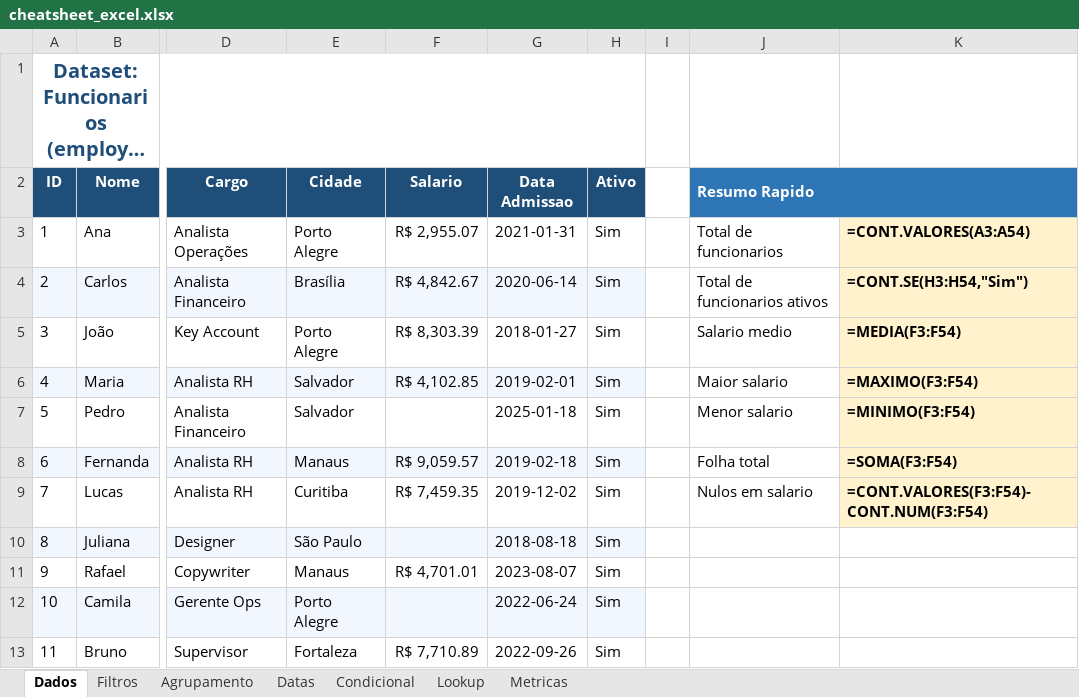
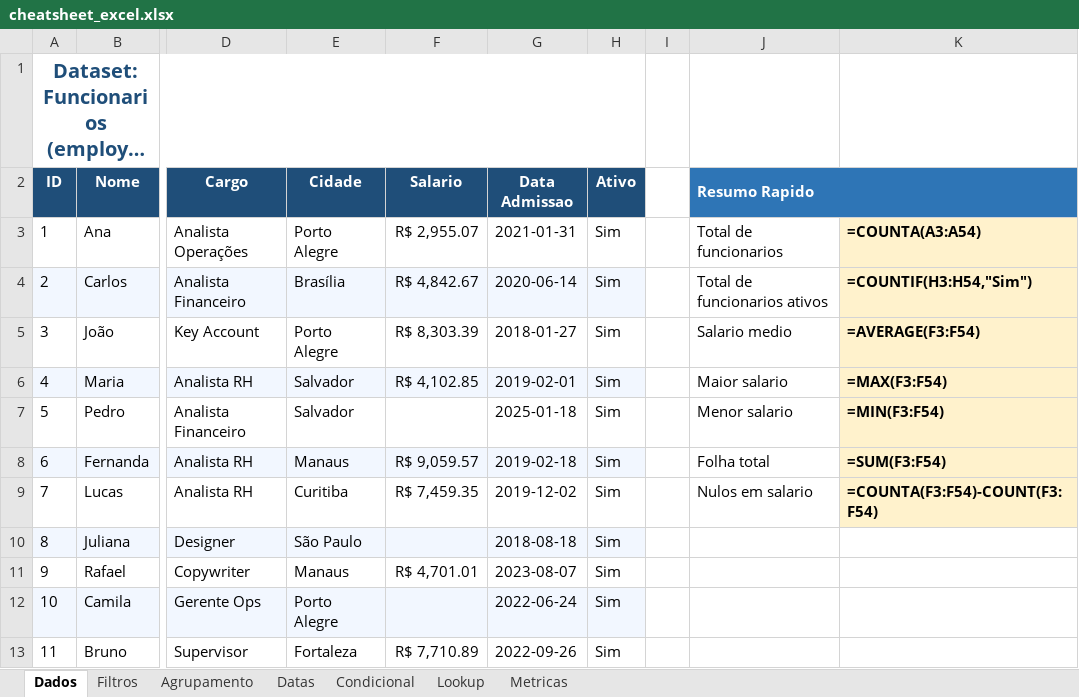
Before and after one commit to vagnerx/excel-python-sql-powerbi-cheatsheet, an Excel workbook: docs/examples/excel/cheatsheet_excel.xlsx, sheet Dados, drawn as a sheet; only a part is shown, gaps mark what is left out; long unchanged cells end in …; values as stored, in another font and other column widths than the file's, no borders; formulas without a stored value are shown as written; the diff names each change by its address in the sheet, - before the commit and + after, or states it on an @@ line.

```diff
--- a/docs/examples/excel/cheatsheet_excel.xlsx (sheet Dados)
+++ b/docs/examples/excel/cheatsheet_excel.xlsx (sheet Dados)
-K3: =CONT.VALORES(A3:A54)
+K3: =COUNTA(A3:A54)
-K4: =CONT.SE(H3:H54,"Sim")
+K4: =COUNTIF(H3:H54,"Sim")
-K5: =MEDIA(F3:F54)
+K5: =AVERAGE(F3:F54)
-K6: =MAXIMO(F3:F54)
+K6: =MAX(F3:F54)
-K7: =MINIMO(F3:F54)
+K7: =MIN(F3:F54)
-K8: =SOMA(F3:F54)
+K8: =SUM(F3:F54)
-K9: =CONT.VALORES(F3:F54)-CONT.NUM(F3:F54)
+K9: =COUNTA(F3:F54)-COUNT(F3:F54)
```
Also changed, not shown: sheet Condicional, sheet Metricas, sheet Lookup, sheet Agrupamento, sheet Filtros, sheet Datas, 1 other file.
